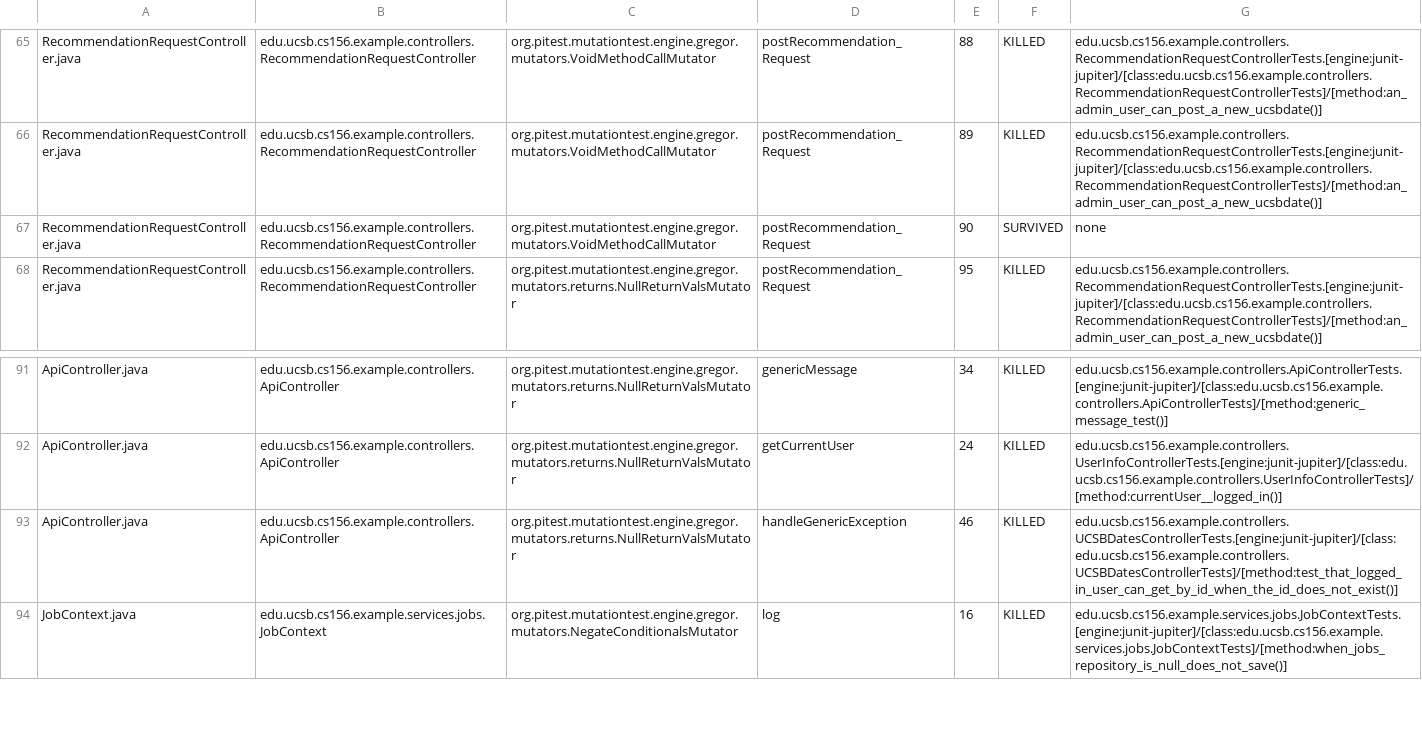
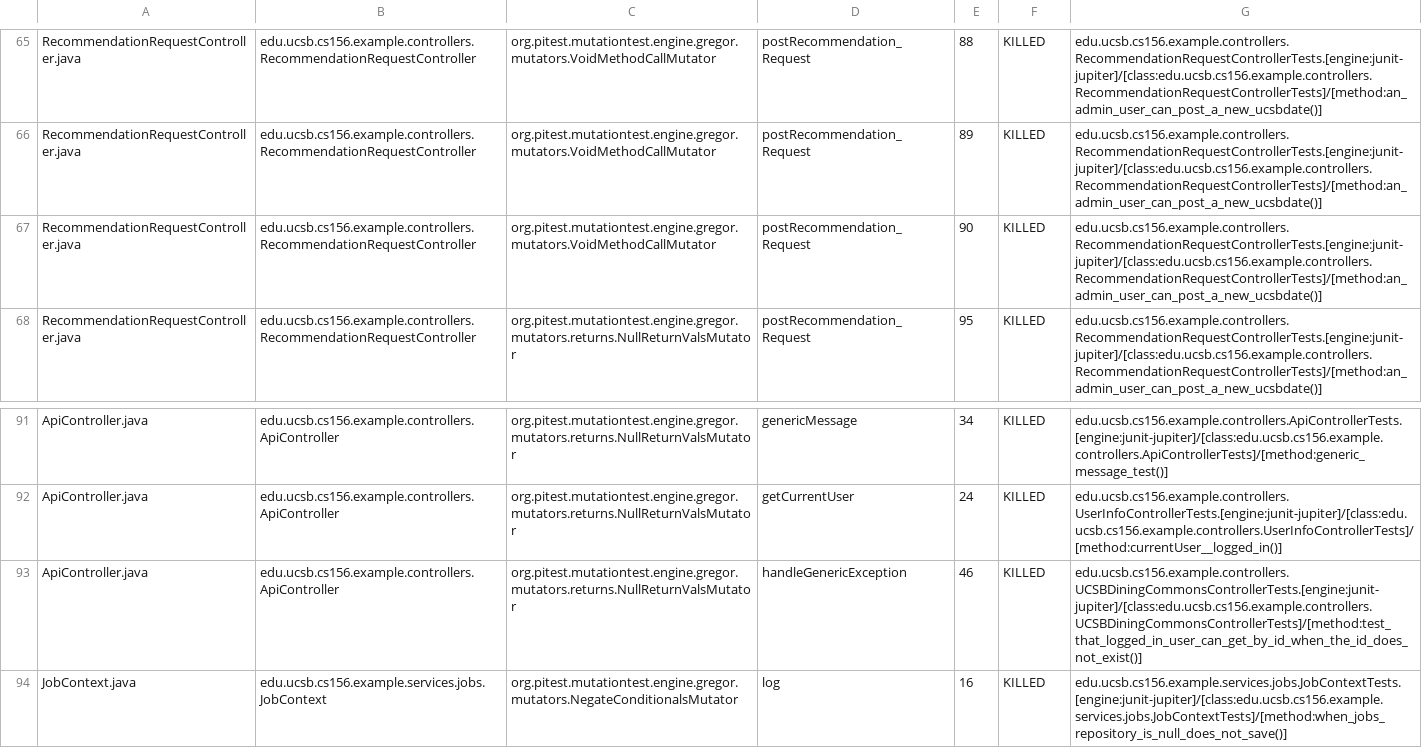
Before and after one commit to ucsb-cs156-f26/team01-f26-13, a CSV file: prs/50/pitest/mutations.csv, drawn as a sheet; only a part is shown, gaps mark what is left out.

Commit message:
Deploying to gh-pages from @ ucsb-cs156-f26/team01-f26-13@fde7c04b4d9bcbb8fc52699599e099c65ab59a49 🚀

```diff
--- a/prs/50/pitest/mutations.csv
+++ b/prs/50/pitest/mutations.csv
@@ -66,3 +66,3 @@ RecommendationRequestController.java,edu.ucsb.cs156.example.controllers.Recommen
 RecommendationRequestController.java,edu.ucsb.cs156.example.controllers.RecommendationRequestController,org.pitest.mutationtest.engine.gregor.mutators.VoidMethodCallMutator,postRecommendation_Request,89,KILLED,edu.ucsb.cs156.example.controllers.RecommendationRequestControllerTests.[engine:junit-jupiter]/[class:edu.ucsb.cs156.example.controllers.RecommendationRequestControllerTests]/[method:an_admin_user_can_post_a_new_ucsbdate()]
-RecommendationRequestController.java,edu.ucsb.cs156.example.controllers.RecommendationRequestController,org.pitest.mutationtest.engine.gregor.mutators.VoidMethodCallMutator,postRecommendation_Request,90,SURVIVED,none
+RecommendationRequestController.java,edu.ucsb.cs156.example.controllers.RecommendationRequestController,org.pitest.mutationtest.engine.gregor.mutators.VoidMethodCallMutator,postRecommendation_Request,90,KILLED,edu.ucsb.cs156.example.controllers.RecommendationRequestControllerTests.[engine:junit-jupiter]/[class:edu.ucsb.cs156.example.controllers.RecommendationRequestControllerTests]/[method:an_admin_user_can_post_a_new_ucsbdate()]
 RecommendationRequestController.java,edu.ucsb.cs156.example.controllers.RecommendationRequestController,org.pitest.mutationtest.engine.gregor.mutators.returns.NullReturnValsMutator,postRecommendation_Request,95,KILLED,edu.ucsb.cs156.example.controllers.RecommendationRequestControllerTests.[engine:junit-jupiter]/[class:edu.ucsb.cs156.example.controllers.RecommendationRequestControllerTests]/[method:an_admin_user_can_post_a_new_ucsbdate()]
@@ -92,3 +92,3 @@ ApiController.java,edu.ucsb.cs156.example.controllers.ApiController,org.pitest.m
 ApiController.java,edu.ucsb.cs156.example.controllers.ApiController,org.pitest.mutationtest.engine.gregor.mutators.returns.NullReturnValsMutator,getCurrentUser,24,KILLED,edu.ucsb.cs156.example.controllers.UserInfoControllerTests.[engine:junit-jupiter]/[class:edu.ucsb.cs156.example.controllers.UserInfoControllerTests]/[method:currentUser__logged_in()]
-ApiController.java,edu.ucsb.cs156.example.controllers.ApiController,org.pitest.mutationtest.engine.gregor.mutators.returns.NullReturnValsMutator,handleGenericException,46,KILLED,edu.ucsb.cs156.example.controllers.UCSBDatesControllerTests.[engine:junit-jupiter]/[class:edu.ucsb.cs156.example.controllers.UCSBDatesControllerTests]/[method:test_that_logged_in_user_can_get_by_id_when_the_id_does_not_exist()]
+ApiController.java,edu.ucsb.cs156.example.controllers.ApiController,org.pitest.mutationtest.engine.gregor.mutators.returns.NullReturnValsMutator,handleGenericException,46,KILLED,edu.ucsb.cs156.example.controllers.UCSBDiningCommonsControllerTests.[engine:junit-jupiter]/[class:edu.ucsb.cs156.example.controllers.UCSBDiningCommonsControllerTests]/[method:test_that_logged_in_user_can_get_by_id_when_the_id_does_not_exist()]
 JobContext.java,edu.ucsb.cs156.example.services.jobs.JobContext,org.pitest.mutationtest.engine.gregor.mutators.NegateConditionalsMutator,log,16,KILLED,edu.ucsb.cs156.example.services.jobs.JobContextTests.[engine:junit-jupiter]/[class:edu.ucsb.cs156.example.services.jobs.JobContextTests]/[method:when_jobs_repository_is_null_does_not_save()]
```
Also changed, not shown: 20 other files.
